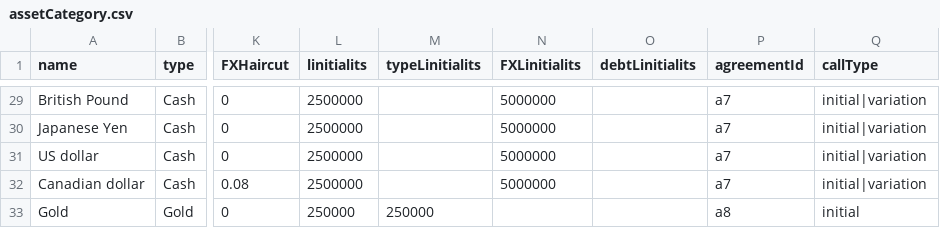
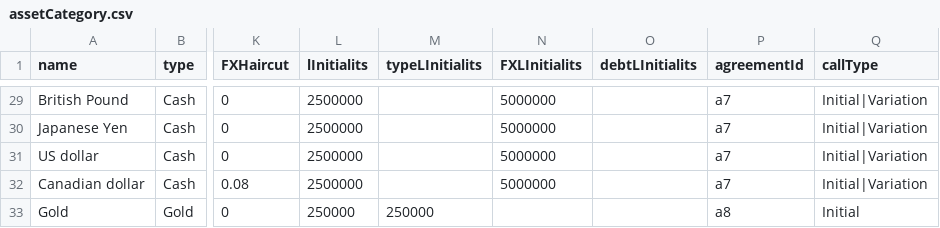
Before and after one commit to AcuoFS/acuo-data, a CSV file: CSV/assetCategory.csv, drawn as a sheet; only a part is shown, gaps mark what is left out; the diff covers the shown part only; the diff names each change by its address in the sheet, - before the commit and + after, or states it on an @@ line.

```diff
--- a/CSV/assetCategory.csv
+++ b/CSV/assetCategory.csv
-L1: linitialits
+L1: lInitialits
-M1: typeLinitialits
+M1: typeLInitialits
-N1: FXLinitialits
+N1: FXLInitialits
-O1: debtLinitialits
+O1: debtLInitialits
-Q29:Q32 (callType): initial|variation
+Q29:Q32 (callType): Initial|Variation
-Q33 (callType): initial
+Q33 (callType): Initial
```
Also changed, not shown: 27 edited cells elsewhere in this file.
